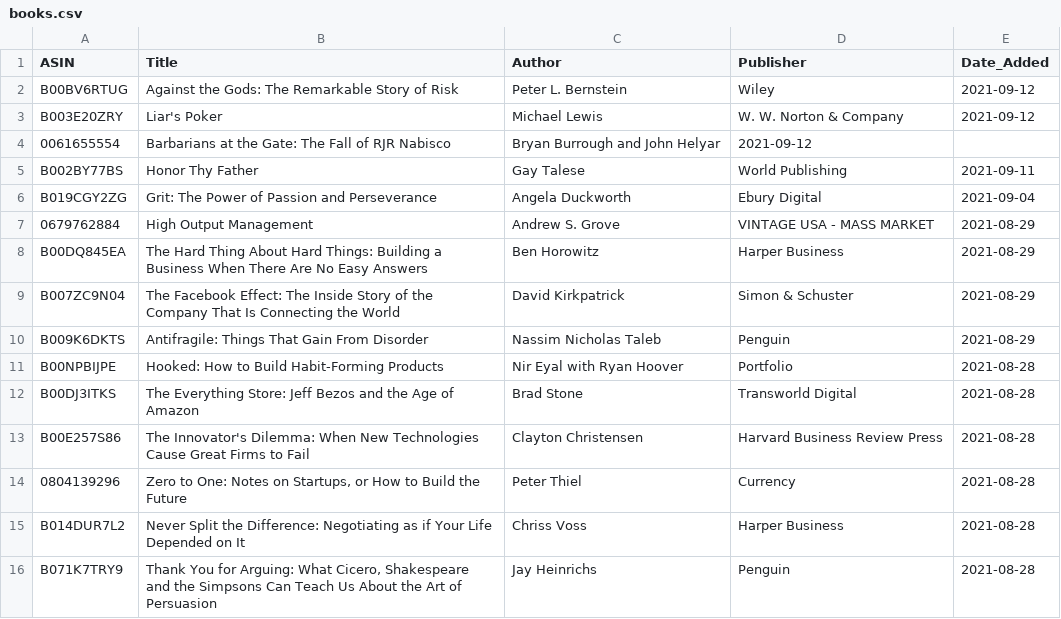
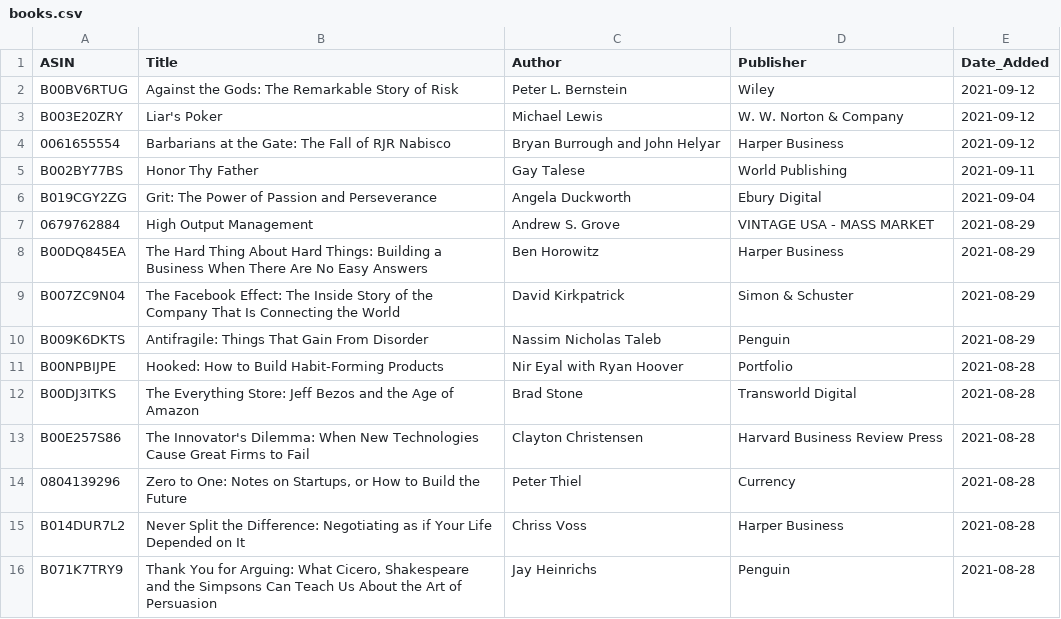
Before and after one commit to jacechua/infinite-library-babel, a CSV file: books.csv, drawn as a sheet.

Commit message:
Update books.csv

```diff
--- a/books.csv
+++ b/books.csv
@@ -3,3 +3,3 @@ B00BV6RTUG,"Against the Gods: The Remarkable Story of Risk",Peter L. Bernstein,W
 B003E20ZRY,"Liar's Poker",Michael Lewis,W. W. Norton & Company,2021-09-12
-0061655554,"Barbarians at the Gate: The Fall of RJR Nabisco",Bryan Burrough and John Helyar,2021-09-12
+0061655554,"Barbarians at the Gate: The Fall of RJR Nabisco",Bryan Burrough and John Helyar,Harper Business,2021-09-12
 B002BY77BS,"Honor Thy Father",Gay Talese,World Publishing,2021-09-11
```
